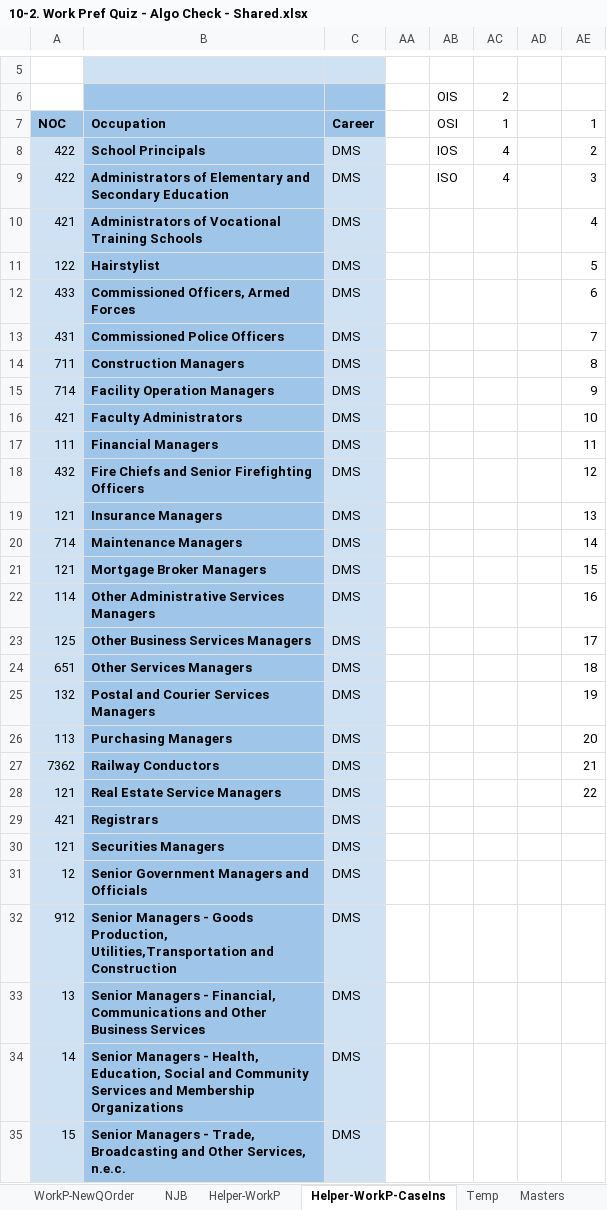
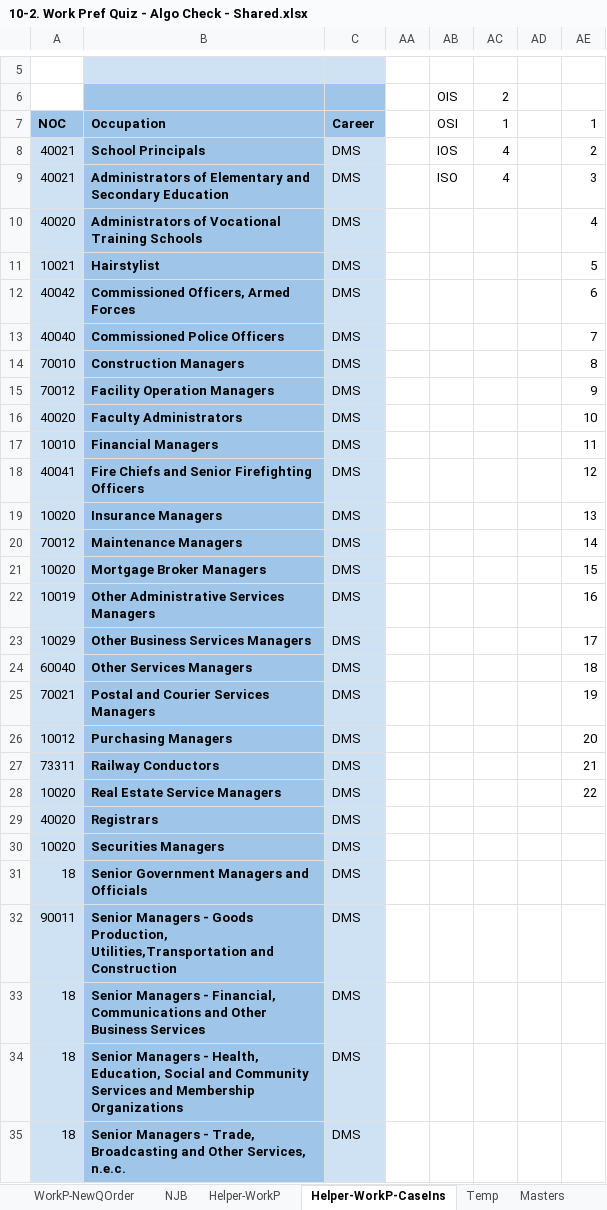
Before and after one commit to bcgov/workbc-ssot, an Excel workbook: migration/data/CDQ/10-2. Work Pref Quiz - Algo Check - Shared.xlsx, sheet Helper-WorkP-CaseIns, drawn as a sheet; only a part is shown, gaps mark what is left out; values as stored, in another font and other column widths than the file's, no borders; charts and pictures not drawn; the diff covers the shown part only; the diff names each change by its address in the sheet, - before the commit and + after, or states it on an @@ line.

```diff
--- a/migration/data/CDQ/10-2. Work Pref Quiz - Algo Check - Shared.xlsx (sheet Helper-WorkP-CaseIns)
+++ b/migration/data/CDQ/10-2. Work Pref Quiz - Algo Check - Shared.xlsx (sheet Helper-WorkP-CaseIns)
-A8:A9: 422
+A8:A9: 40021
-A10: 421
+A10: 40020
-A11: 122
+A11: 10021
-A12: 433
+A12: 40042
-A13: 431
+A13: 40040
-A14: 711
+A14: 70010
-A15: 714
+A15: 70012
-A16: 421
+A16: 40020
-A17: 111
+A17: 10010
-A18: 432
+A18: 40041
-A19: 121
+A19: 10020
-A20: 714
+A20: 70012
-A21: 121
+A21: 10020
-A22: 114
+A22: 10019
-A23: 125
+A23: 10029
-A24: 651
+A24: 60040
-A25: 132
+A25: 70021
-A26: 113
+A26: 10012
-A27: 7362
+A27: 73311
-A28: 121
+A28: 10020
-A29: 421
+A29: 40020
-A30: 121
+A30: 10020
-A31: 12
+A31: 18
-A32: 912
+A32: 90011
-A33: 13
+A33: 18
-A34: 14
+A34: 18
-A35: 15
+A35: 18
```
Also changed, not shown: 1 added row, 1 removed row and 894 edited cells elsewhere in this sheet, sheet NOC-Oc-Ca, sheet Helper-WorkP, sheet 4JSON, sheet Masters, sheet NJB, formulas that keep their value, hidden cells, charts or pictures, migration/data/CDQ/10-1. Quizzes - Algo Check - Shared.xlsx, migration/data/CDQ/10-3. Quizzes - Interests.xlsx.
